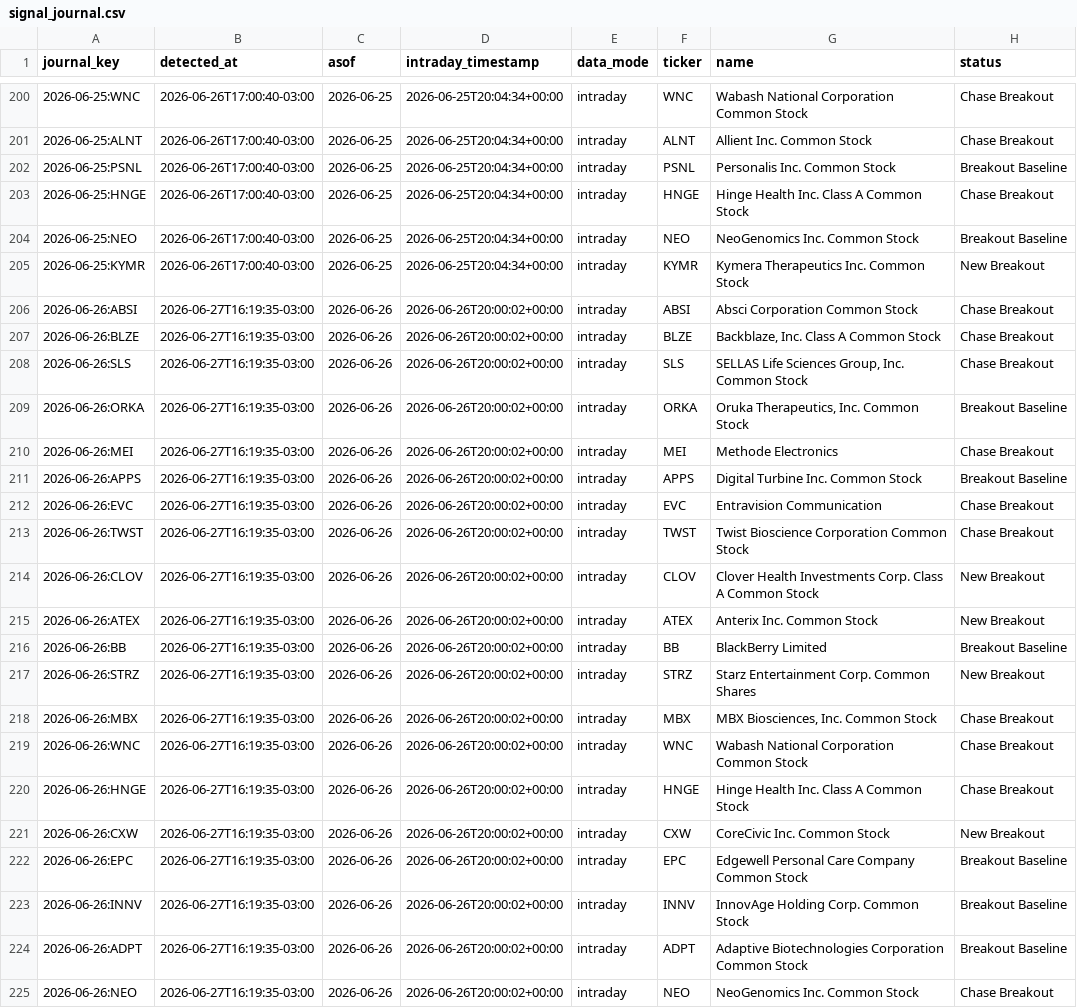
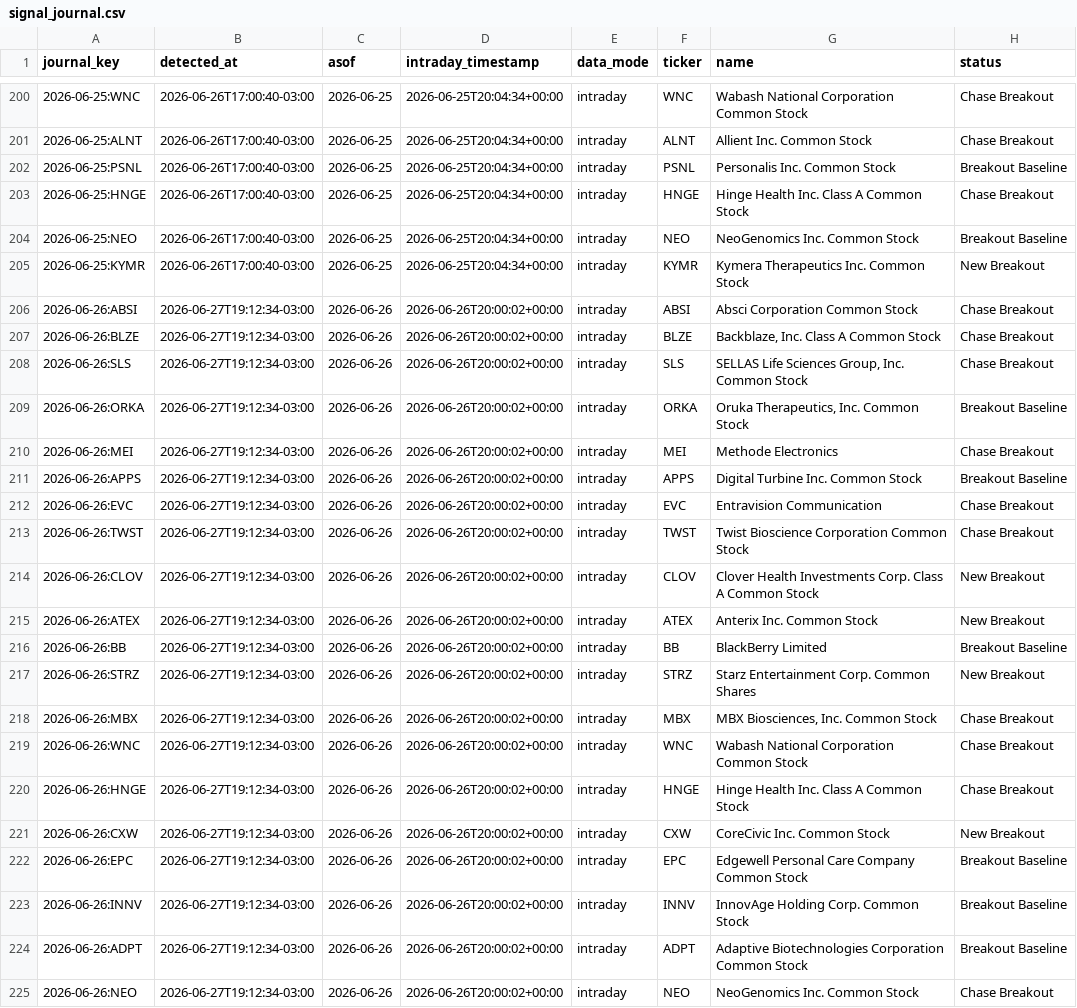
Before and after one commit to vmossini/radar-dashboard, a CSV file: signal_journal.csv, drawn as a sheet; only a part is shown, gaps mark what is left out; the diff names each change by its address in the sheet, - before the commit and + after, or states it on an @@ line.

```diff
--- a/signal_journal.csv
+++ b/signal_journal.csv
-B206:B225 (detected_at): 2026-06-27T16:19:35-03:00
+B206:B225 (detected_at): 2026-06-27T19:12:34-03:00
```
Also changed, not shown: 1 other file.
